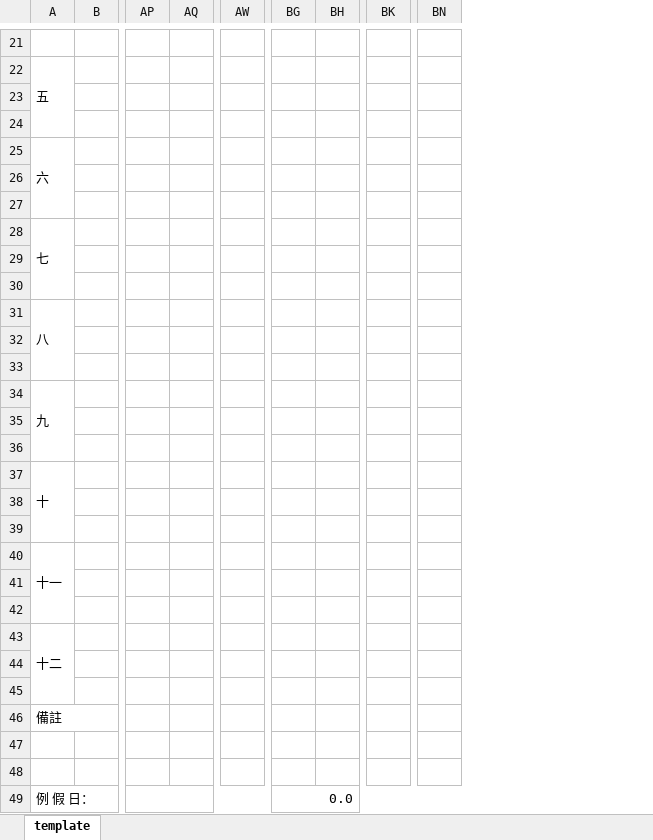
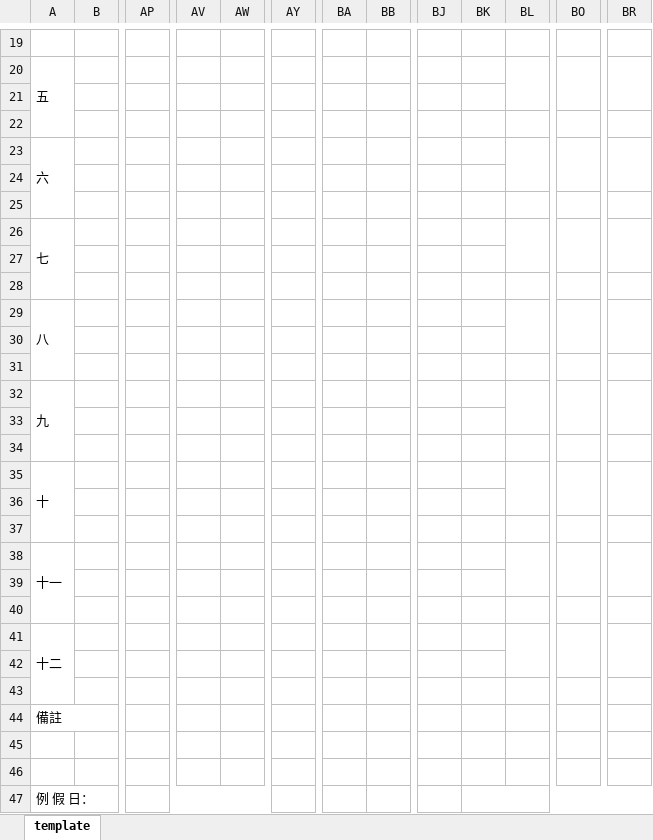
Before and after one commit to foxking0416/HuachunDailyReport2024, an Excel workbook: Python/ExternalData/DailyReportTemplateWithLunar_A.xlsx, sheet template, drawn as a sheet; only a part is shown, gaps mark what is left out; values as stored, in another font and other column widths than the file's, no cell formats; charts and pictures not drawn; removed rows and columns are numbered as before the commit, all else as after; the diff covers the shown part only; the diff names each change by its address in the sheet, - before the commit and + after, or states it on an @@ line.

```diff
--- a/Python/ExternalData/DailyReportTemplateWithLunar_A.xlsx (sheet template)
+++ b/Python/ExternalData/DailyReportTemplateWithLunar_A.xlsx (sheet template)
-column AP, empty
+column AW, empty
+column AY, empty
+column BA, empty
+column BB, empty
+column BJ, empty
+BL20:BL21 merged
+BO20:BO21 merged
+BR20:BR21 merged
+BL23:BL24 merged
+BO23:BO24 merged
+BR23:BR24 merged
+BL26:BL27 merged
+BO26:BO27 merged
+BR26:BR27 merged
+BL29:BL30 merged
+BO29:BO30 merged
+BR29:BR30 merged
+BL32:BL33 merged
+BO32:BO33 merged
+BR32:BR33 merged
+BL35:BL36 merged
+BO35:BO36 merged
+BR35:BR36 merged
+BL38:BL39 merged
+BO38:BO39 merged
+BR38:BR39 merged
+BL41:BL42 merged
+BO41:BO42 merged
+BR41:BR42 merged
+AP47:AW47 merged
-BK47: 0.0
+BK47: (empty)
```
Also changed, not shown: 3 added rows, 5 removed rows, 30 edited cells, merged cells and row numbers in column A elsewhere in this sheet, cell formats, charts or pictures, Python/ExternalData/DailyReportTemplateWithLunar_B.xlsx, 1 other file.
